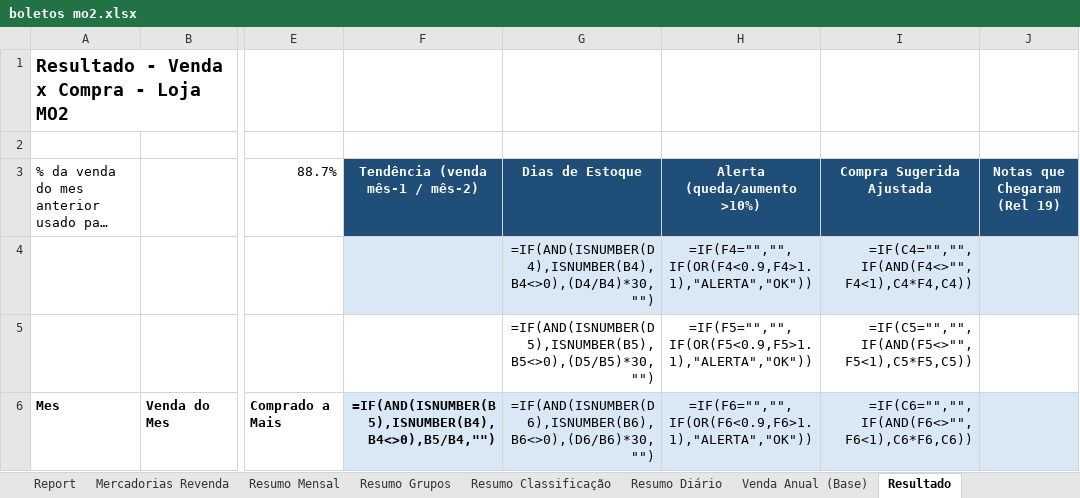
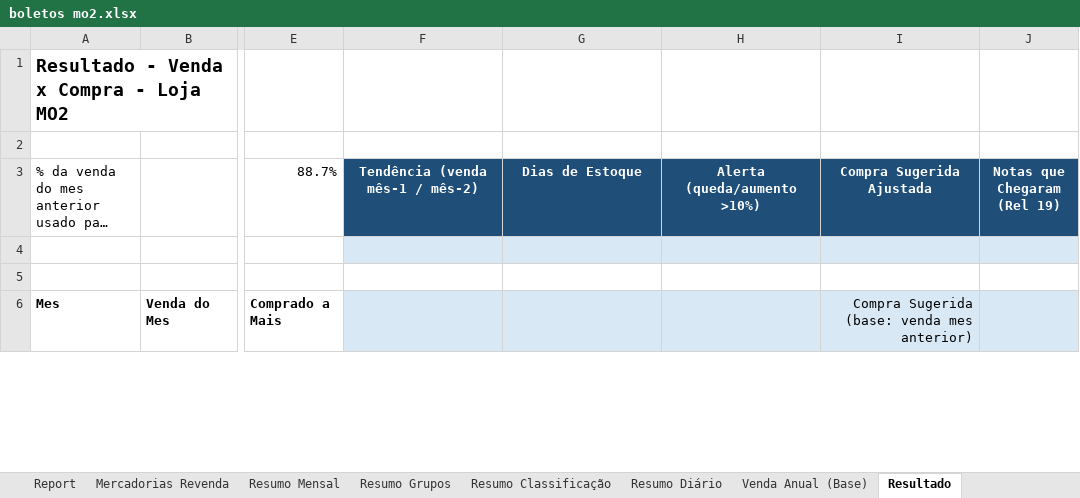
Before and after one commit to neilianesilva2408-collab/boletos---mercadinho, an Excel workbook: boletos mo2.xlsx, sheet Resultado, drawn as a sheet; only a part is shown, gaps mark what is left out; long unchanged cells end in …; values as stored, in another font and other column widths than the file's, no borders; formulas without a stored value are shown as written; rows hold the shown columns only; the diff covers the shown part only; the diff names each change by its address in the sheet, - before the commit and + after, or states it on an @@ line.

```diff
--- a/boletos mo2.xlsx (sheet Resultado)
+++ b/boletos mo2.xlsx (sheet Resultado)
-row 4:  |  |  |  | =IF(AND(ISNUMBER(D4),ISNUMBER(B4),B4<>0),(D4/B4)*30,"") | =IF(F4="","",IF(OR(F4<0.9,F4>1.1),"ALERTA","OK")) | =IF(C4="","",IF(AND(F4<>"",F4<1),C4*F4,C4))
+row 4: (empty)
-row 5:  |  |  |  | =IF(AND(ISNUMBER(D5),ISNUMBER(B5),B5<>0),(D5/B5)*30,"") | =IF(F5="","",IF(OR(F5<0.9,F5>1.1),"ALERTA","OK")) | =IF(C5="","",IF(AND(F5<>"",F5<1),C5*F5,C5))
+row 5: (empty)
-F6 (Tendência (venda mês-1 / mês-2)): =IF(AND(ISNUMBER(B5),ISNUMBER(B4),B4<>0),B5/B4,"")
+F6 (Tendência (venda mês-1 / mês-2)): (empty)
-G6 (Dias de Estoque): =IF(AND(ISNUMBER(D6),ISNUMBER(B6),B6<>0),(D6/B6)*30,"")
+G6 (Dias de Estoque): (empty)
-H6 (Alerta (queda/aumento >10%)): =IF(F6="","",IF(OR(F6<0.9,F6>1.1),"ALERTA","OK"))
+H6 (Alerta (queda/aumento >10%)): (empty)
-I6 (Compra Sugerida Ajustada): =IF(C6="","",IF(AND(F6<>"",F6<1),C6*F6,C6))
+I6 (Compra Sugerida Ajustada): Compra Sugerida (base: venda mes anterior)
```
Also changed, not shown: 107 edited cells elsewhere in this sheet, sheet Report, sheet Mercadorias Revenda, sheet Resumo Diário, sheet Resumo Classificação, sheet Resumo Grupos, sheet Notas Fiscais (Rel 19), 2 more sheets, charts or pictures, boletos mo1.xlsx, 5 other files.
